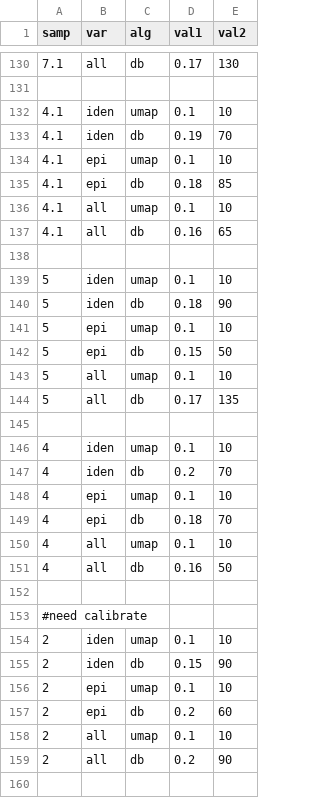
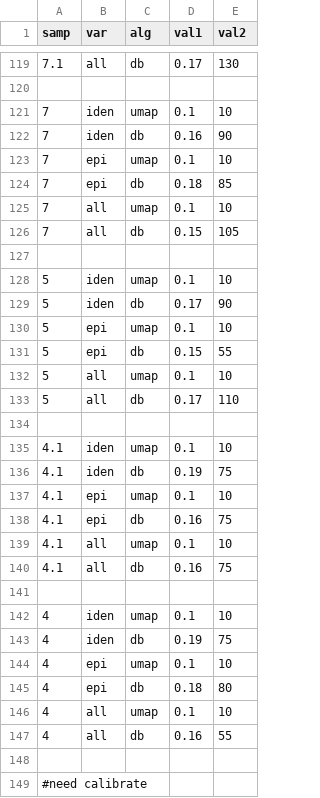
Before and after one commit to yishaiar/breast_cancer_PHD_research, a CSV file: 02_19_base/_params.csv, drawn as a sheet; only a part is shown, gaps mark what is left out; the shorter side is filled out with more unchanged rows; removed rows and columns are numbered as before the commit, all else as after; the diff covers the shown part only; the diff names each change by its address in the sheet, - before the commit and + after, or states it on an @@ line.

```diff
--- a/02_19_base/_params.csv
+++ b/02_19_base/_params.csv
-row 133: 4.1 | iden | db | 0.19 | 70
@@ row 111 moved to row 121: 7 @@
+row 122: 7 | iden | db | 0.16 | 90
@@ row 113 moved to row 123: 7 @@
-A124 (samp): 4.1
+A124 (samp): 7
-row 137: 4.1 | all | db | 0.16 | 65
@@ row 115 moved to row 125: 7 @@
+row 126: 7 | all | db | 0.15 | 105
-D129 (val1): 0.18
+D129 (val1): 0.17
-E131 (val2): 50
+E131 (val2): 55
-E133 (val2): 135
+E133 (val2): 110
+row 134: (empty)
@@ row 132 moved to row 135: 4.1 @@
+row 136: 4.1 | iden | db | 0.19 | 75
@@ row 134 moved to row 137: 4.1 @@
+row 138: 4.1 | epi | db | 0.16 | 75
@@ row 136 moved to row 139: 4.1 @@
+row 140: 4.1 | all | db | 0.16 | 75
-D143 (val1): 0.2
+D143 (val1): 0.19
-E143 (val2): 70
+E143 (val2): 75
-E145 (val2): 70
+E145 (val2): 80
-E147 (val2): 50
+E147 (val2): 55
```
Also changed, not shown: 8 added rows, 16 removed rows and 15 edited cells elsewhere in this file, 9 other files.
